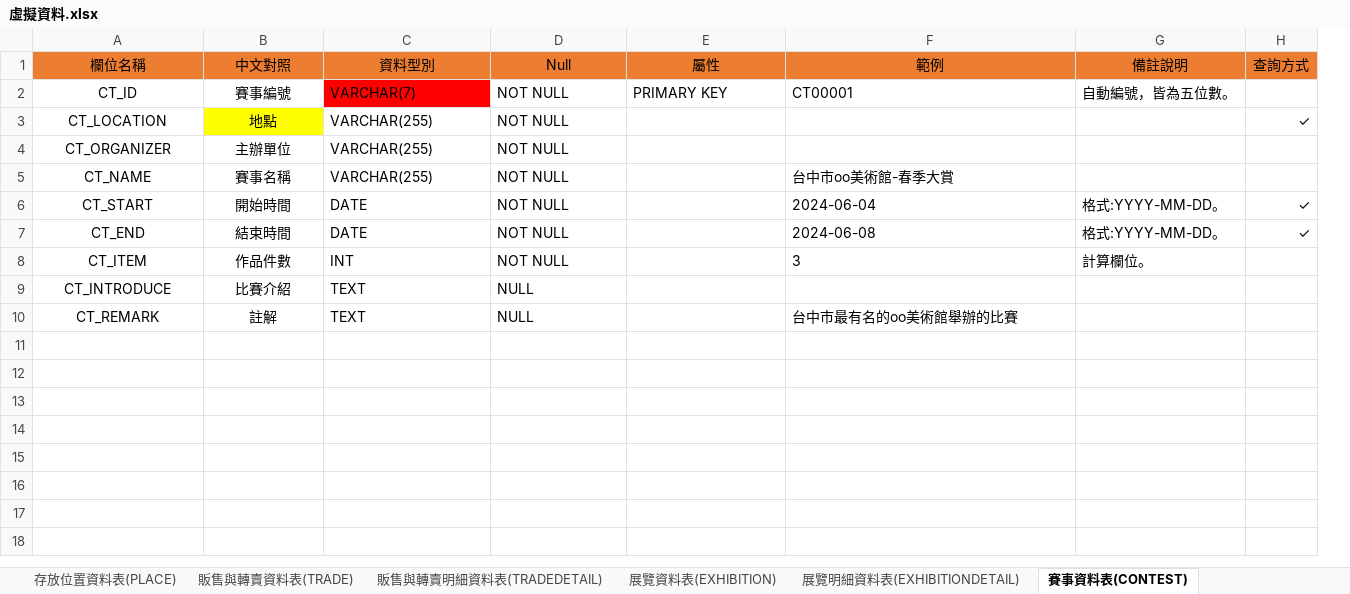
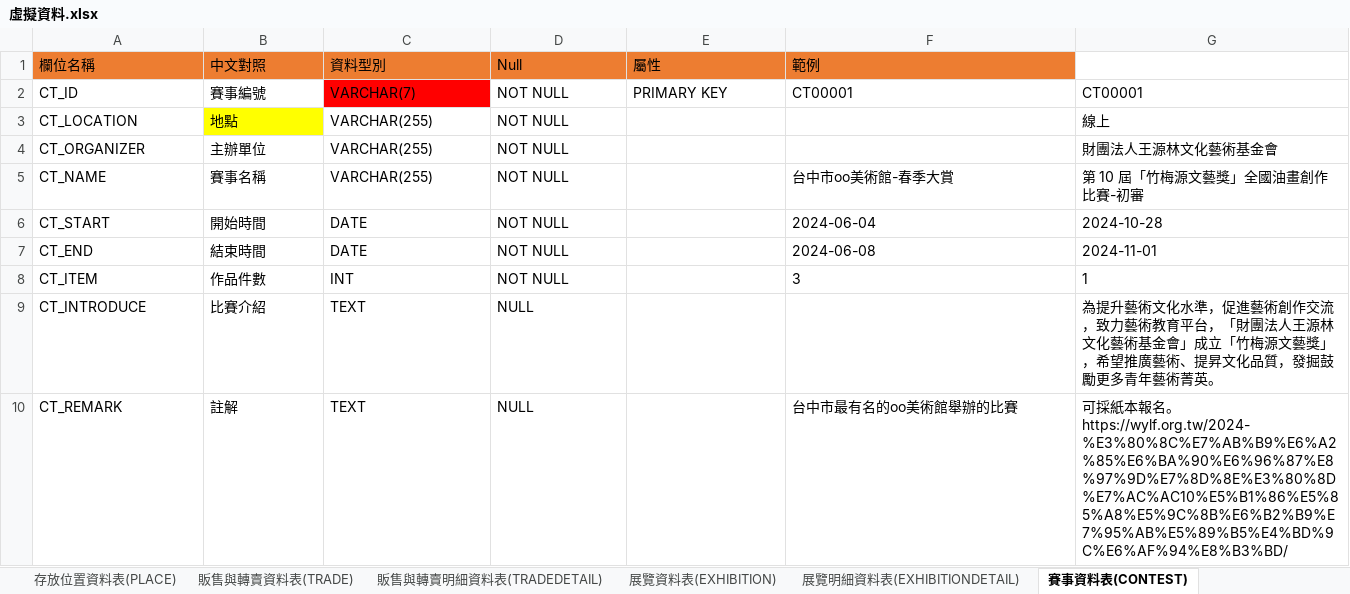
Before and after one commit to victorzz585148/Artists_treasure, an Excel workbook: References/虛擬資料.xlsx, sheet 賽事資料表(CONTEST), drawn as a sheet; values as stored, in another font and other column widths than the file's, no borders; removed rows and columns are numbered as before the commit, all else as after; ↵ is a line break in a cell; the diff names each change by its address in the sheet, - before the commit and + after, or states it on an @@ line.

```diff
--- a/References/虛擬資料.xlsx (sheet 賽事資料表(CONTEST))
+++ b/References/虛擬資料.xlsx (sheet 賽事資料表(CONTEST))
-column G (備註說明), rows 2-8: 自動編號，皆為五位數。 |  |  |  | 格式:YYYY-MM-DD。 | 格式:YYYY-MM-DD。 | 計算欄位。
-column H (查詢方式), rows 3-7: ✓ |  |  | ✓ | ✓
+column G, rows 2-10: CT00001 | 線上 | 財團法人王源林文化藝術基金會 | 第 10 屆「竹梅源文藝獎」全國油畫創作比賽-初審 | 2024-10-28 | 2024-11-01 | 1 | 為提升藝術文化水準，促進藝術創作交流，致力藝術教育平台，「財團法人王源林文化藝術基金會」成立「竹梅源文藝獎」，希望推廣藝術、提昇文化品質，發掘鼓勵更多青年藝術菁英。 | 可採紙本報名。 ↵ https://wylf.org.tw/2024-%E3%80%8C%E7%AB%B9%E6%A2%85%E6%BA%90%E6%96%87%E8%97%9D%E7%8D%8E%E3%80%8D%E7%AC%AC10%E5%B1%86%E5%85%A8%E5%9C%8B%E6%B2%B9%E7%95%AB%E5%89%B5%E4%BD%9C%E6%AF%94%E8%B3%BD/
-A1:F1 alignment: center
+A1:F1 alignment: left
-A2:B10 alignment: center
+A2:B10 alignment: left
```
Also changed, not shown: sheet 販售與轉賣明細資料表(TRADEDETAIL), sheet 展覽明細資料表(EXHIBITIONDETAIL), sheet 賽事明細資料表(CONTESTDETAIL), sheet 展覽資料表(EXHIBITION), sheet 販售與轉賣資料表(TRADE), 8 other files.
